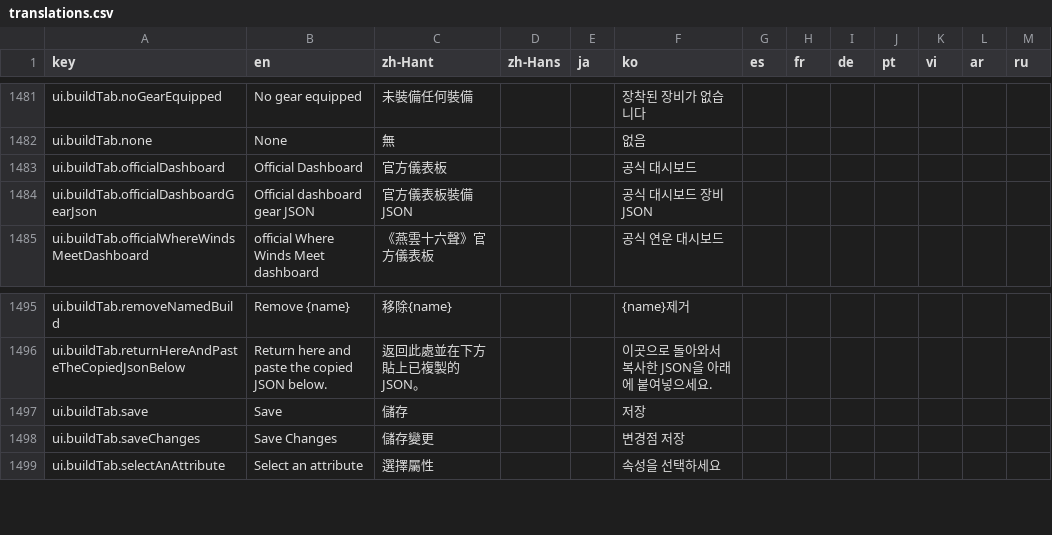
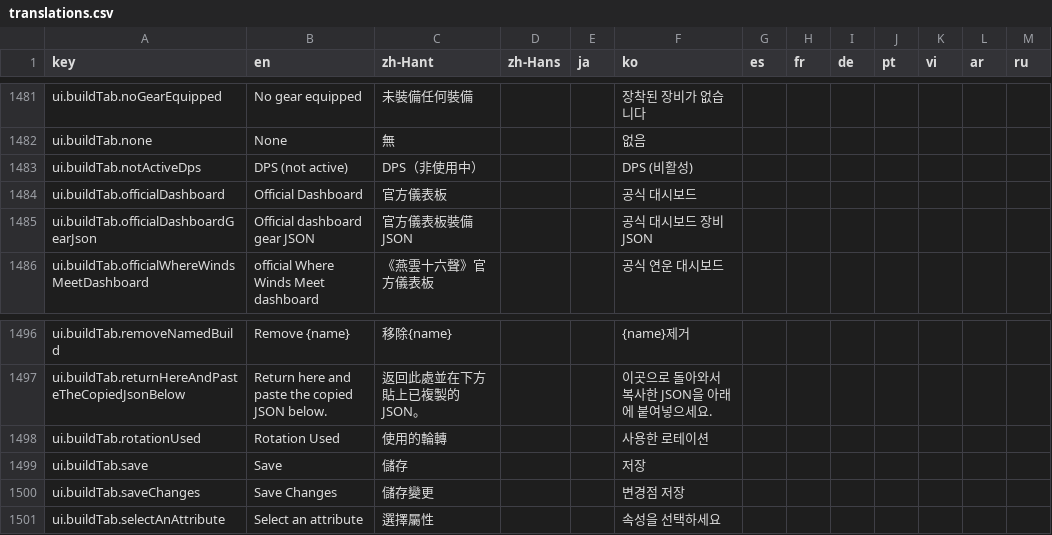
Before and after one commit to MatyeusM/where-builds-meet, a CSV file: locales/translations.csv, drawn as a sheet; only a part is shown, gaps mark what is left out; the diff names each change by its address in the sheet, - before the commit and + after, or states it on an @@ line.

Commit message:
Measure a build on demand, and fix what that exposed.
A build now reports its own rate instead of borrowing the active one's: the build on
screen is measured when it is looked at, the active one is measured to weigh it
against, and the active build's reading is answered from the baseline the rotation
editor has already calculated rather than running the rotation again. The rate is no
longer handed to the build tab as a prop.

Three things were wrong with the first version of that, all found by looking at the
built output rather than the source.

The comparison rendered in the accent colour, because the rule that styles it set a
colour and loaded after the rule that colours a delta. The accent is now applied by a
class only the active build carries, so a worse build cannot read as an improvement,
and the comparison keeps the parentheses and the unit it had before.

The tooltip never appeared, because the primitive's anchor generates no box for it to
be positioned against and nothing nearby provided one, so it opened against an
ancestor far up the page. It is now wrapped in a real positioned element, the way the
damage breakdown tooltip already is.

The duplicate buttons measured 18 by 28 rather than square. `aspect-ratio` needs a
definite axis to work from, and centring the button left its block size content
derived, so the ratio was ignored and the width collapsed to the glyph. The size is
now written as the padding plus the line box, which is what a labelled button of the
same size gets, and stays square in whatever context it is used.

Transitions lose their middle step: 180 and 120 read as the same speed while the
faster one still felt like a delay. They are 300 and 150 now, and a joined option
group eases at the normal duration, since it is a target the reader moves onto
deliberately and then reads.

Unsaved setup edits now carry the build they were made on and are applied only to it.
They were previously applied to whichever build was being measured, which would have
compared a build against a setup nobody chose for it. Two mutants of that guard are
covered by tests, one of which is the comparison that reads as equal when the edit
and the build are both absent.

```diff
--- a/locales/translations.csv
+++ b/locales/translations.csv
+row 1483: ui.buildTab.notActiveDps | DPS (not active) | DPS（非使用中） |  |  | DPS (비활성)
+row 1498: ui.buildTab.rotationUsed | Rotation Used | 使用的輪轉 |  |  | 사용한 로테이션
```
Also changed, not shown: 13 other files.
